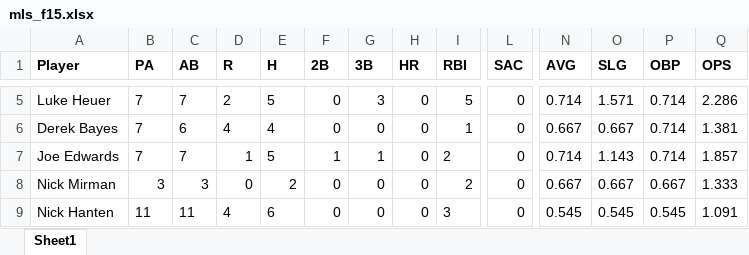
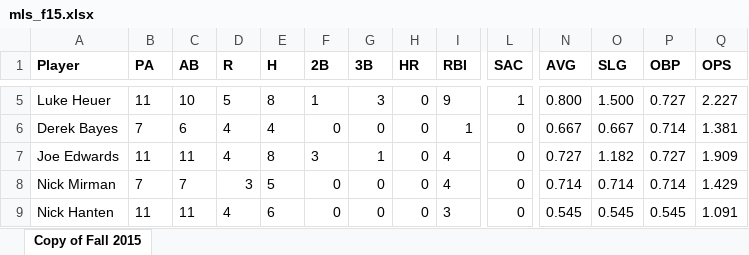
Before and after one commit to Amorymeltzer/mls, an Excel workbook: mls_f15.xlsx, sheet Copy of Fall 2015, drawn as a sheet; only a part is shown, gaps mark what is left out; values as stored, in another font and other column widths than the file's, no borders; charts and pictures not drawn; the diff covers the shown part only; the diff names each change by its address in the sheet, - before the commit and + after, or states it on an @@ line.

```diff
--- a/mls_f15.xlsx (sheet Copy of Fall 2015)
+++ b/mls_f15.xlsx (sheet Copy of Fall 2015)
-sheet tab: Sheet1
+sheet tab: Copy of Fall 2015
-B5 (PA): 7
+B5 (PA): 11
-C5 (AB): 7
+C5 (AB): 10
-D5 (R): 2
+D5 (R): 5
-E5 (H): 5
+E5 (H): 8
-F5 (2B): 0
+F5 (2B): 1
-I5 (RBI): 5
+I5 (RBI): 9
-L5 (SAC): 0
+L5 (SAC): 1
-N5 (AVG): 0.714
+N5 (AVG): 0.800
-O5 (SLG): 1.571
+O5 (SLG): 1.500
-P5 (OBP): 0.714
+P5 (OBP): 0.727
-Q5 (OPS): 2.286
+Q5 (OPS): 2.227
-B7 (PA): 7
+B7 (PA): 11
-C7 (AB): 7
+C7 (AB): 11
-D7 (R): 1
+D7 (R): 4
-E7 (H): 5
+E7 (H): 8
-F7 (2B): 1
+F7 (2B): 3
-I7:I8 (RBI): 2
+I7:I8 (RBI): 4
-N7 (AVG): 0.714
+N7 (AVG): 0.727
-O7 (SLG): 1.143
+O7 (SLG): 1.182
-P7 (OBP): 0.714
+P7 (OBP): 0.727
-Q7 (OPS): 1.857
+Q7 (OPS): 1.909
-B8 (PA): 3
+B8 (PA): 7
-C8 (AB): 3
+C8 (AB): 7
-D8 (R): 0
+D8 (R): 3
-E8 (H): 2
+E8 (H): 5
-N8 (AVG): 0.667
+N8 (AVG): 0.714
-O8 (SLG): 0.667
+O8 (SLG): 0.714
-P8 (OBP): 0.667
+P8 (OBP): 0.714
-Q8 (OPS): 1.333
+Q8 (OPS): 1.429
```
Also changed, not shown: 94 edited cells elsewhere in this sheet, 3 other files.
